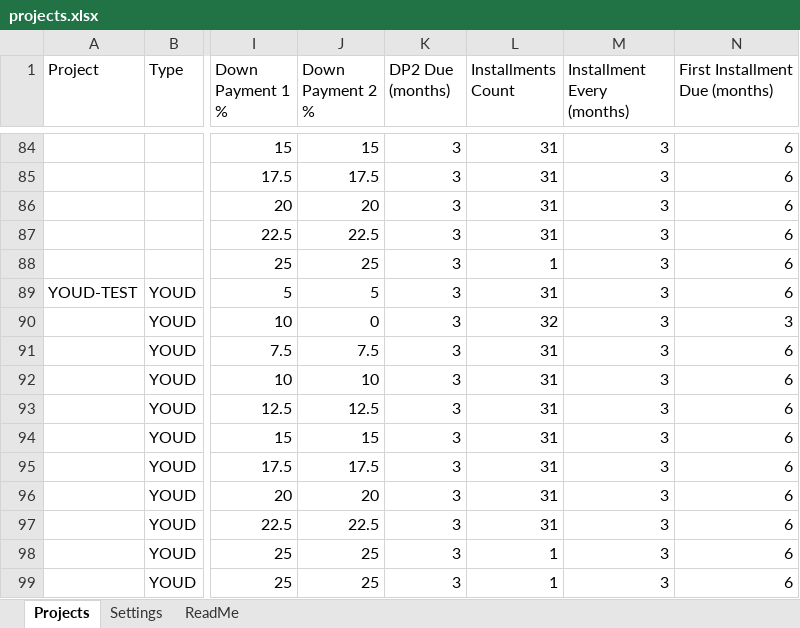
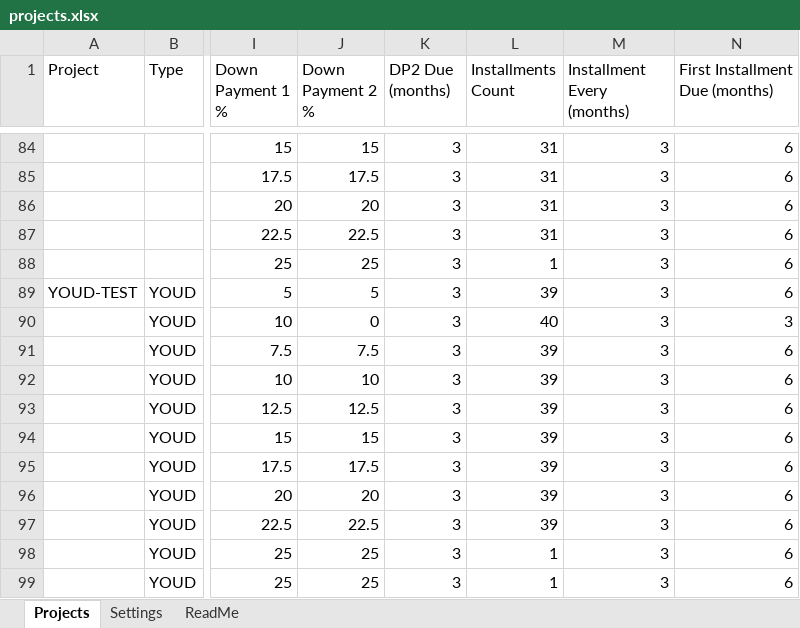
Before and after one commit to islamshehab89-source/payment-request, an Excel workbook: public/projects.xlsx, sheet Projects, drawn as a sheet; only a part is shown, gaps mark what is left out; values as stored, in another font and other column widths than the file's, no borders; charts and pictures not drawn; the diff names each change by its address in the sheet, - before the commit and + after, or states it on an @@ line.

Commit message:
Update prices from Google Sheets

```diff
--- a/public/projects.xlsx (sheet Projects)
+++ b/public/projects.xlsx (sheet Projects)
-L89 (Installments Count): 31
+L89 (Installments Count): 39
-L90 (Installments Count): 32
+L90 (Installments Count): 40
-L91:L97 (Installments Count): 31
+L91:L97 (Installments Count): 39
```
